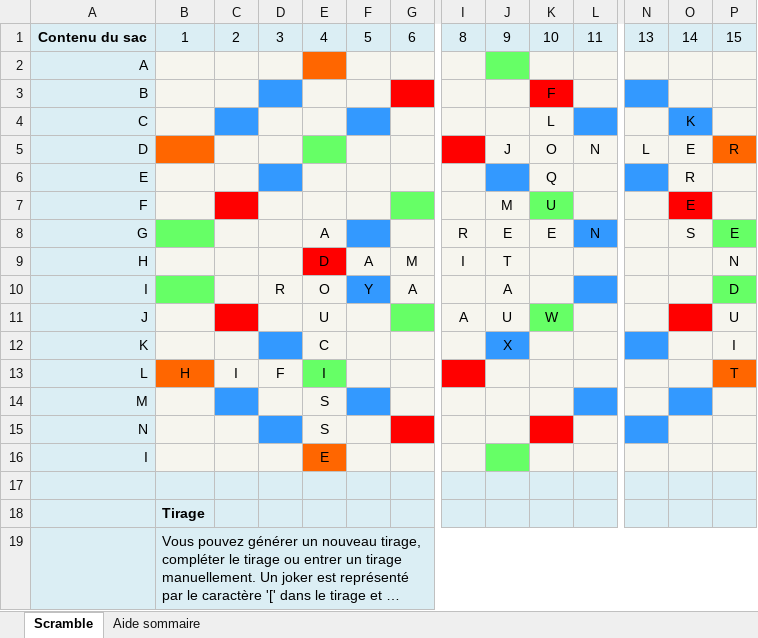
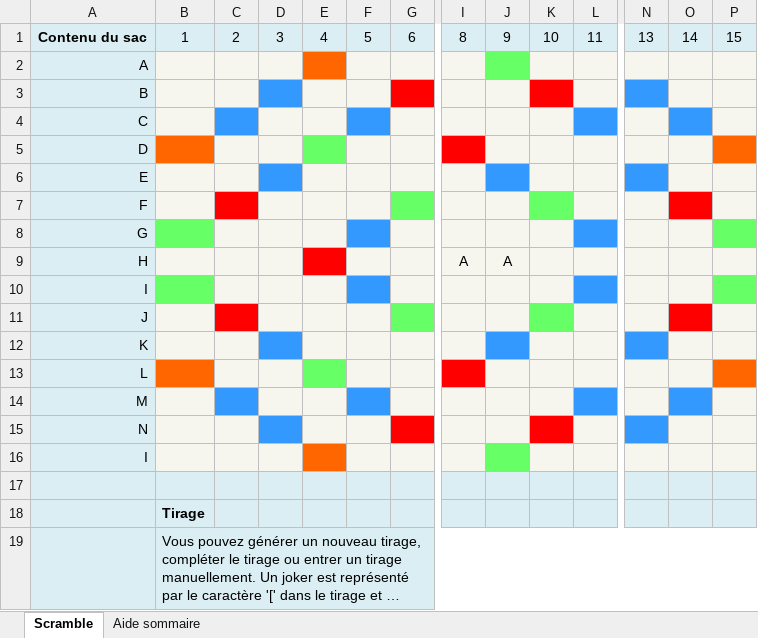
Before and after one commit to xavave/Sharp-Scrabble-Solver, an Excel workbook: legacyVBAscramble/Scramble V2.xlsm, sheet Scramble, drawn as a sheet; only a part is shown, gaps mark what is left out; long unchanged cells end in …; values as stored, in another font and other column widths than the file's, no borders; charts and pictures and conditional formats not drawn; removed rows and columns are numbered as before the commit, all else as after; rows hold the shown columns only; the diff names each change by its address in the sheet, - before the commit and + after, or states it on an @@ line.

```diff
--- a/legacyVBAscramble/Scramble V2.xlsm (sheet Scramble)
+++ b/legacyVBAscramble/Scramble V2.xlsm (sheet Scramble)
-K3: F
+K3: (empty)
-K4: L
+K4: (empty)
-O4: K
+O4: (empty)
-row 5: D |  |  |  |  |  |  |  | J | O | N | L | E | R
+row 5: D
-K6: Q
+K6: (empty)
-O6: R
+O6: (empty)
-row 7: F |  |  |  |  |  |  |  | M | U |  |  | E
-row 8: G |  |  |  | A |  |  | R | E | E | N |  | S | E
-row 9: H |  |  |  | D | A | M | I | T |  |  |  |  | N
-row 10: I |  |  | R | O | Y | A |  | A |  |  |  |  | D
-row 11: J |  |  |  | U |  |  | A | U | W |  |  |  | U
+row 7: F
+row 8: G
+row 9: H |  |  |  |  |  |  | A | A
+row 10: I
+row 11: J
-E12: C
+E12: (empty)
-J12: X
+J12: (empty)
-P12: I
+P12: (empty)
-row 13: L | H | I | F | I |  |  |  |  |  |  |  |  | T
+row 13: L
-E14:E15: S
+E14:E15: (empty)
-E16: E
+E16: (empty)
```
Also changed, not shown: charts or pictures, 9 other files.
